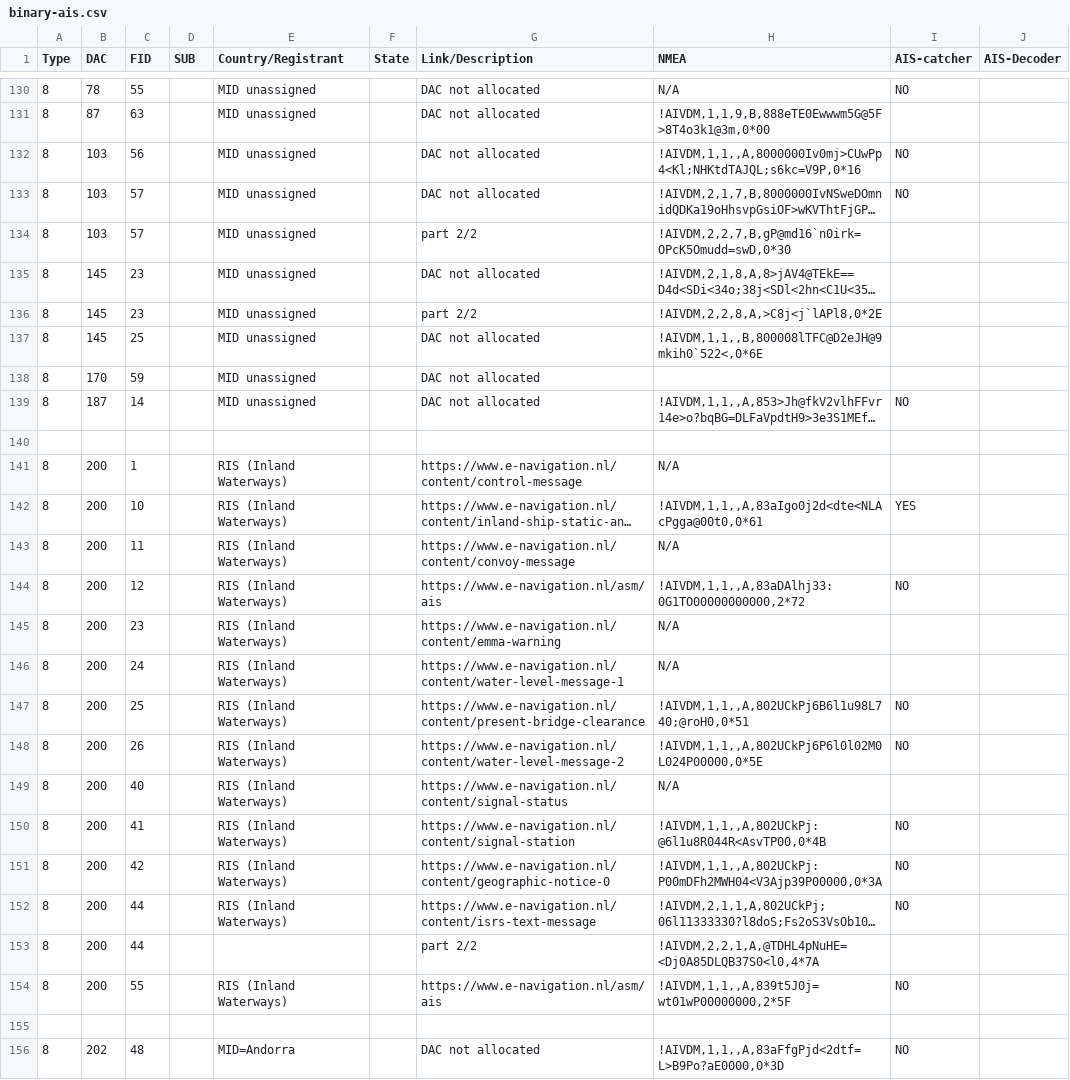
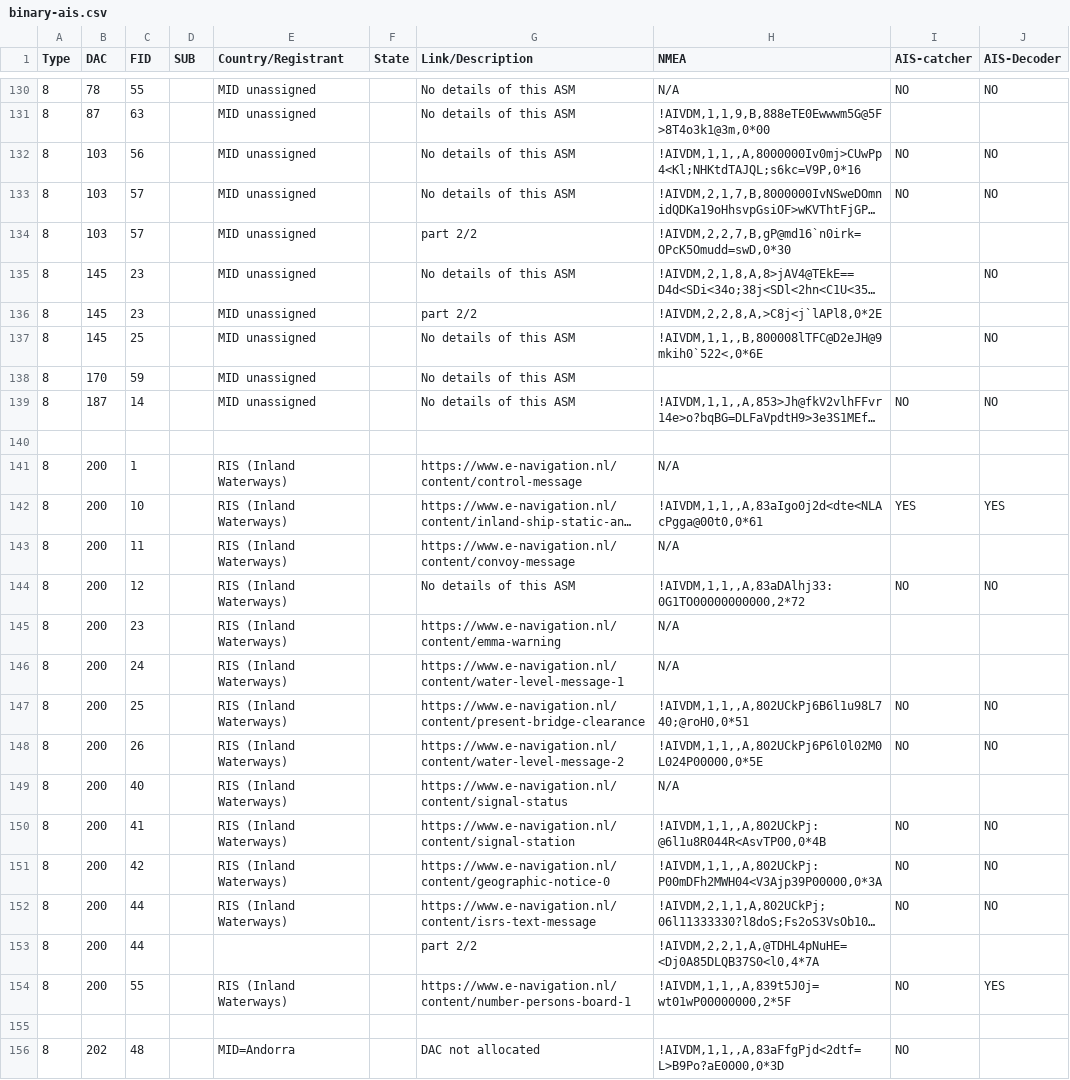
Before and after one commit to Dirk--/AIS-testing, a CSV file: binary-ais.csv, drawn as a sheet; only a part is shown, gaps mark what is left out; long unchanged cells end in …; the diff covers the shown part only; the diff names each change by its address in the sheet, - before the commit and + after, or states it on an @@ line.

```diff
--- a/binary-ais.csv
+++ b/binary-ais.csv
-G130:G133 (Link/Description): DAC not allocated
+G130:G133 (Link/Description): No details of this ASM
-J130 (AIS-Decoder): (empty)
+J130 (AIS-Decoder): NO
-J132:J133 (AIS-Decoder): (empty)
+J132:J133 (AIS-Decoder): NO
-G135 (Link/Description): DAC not allocated
+G135 (Link/Description): No details of this ASM
-J135 (AIS-Decoder): (empty)
+J135 (AIS-Decoder): NO
-G137:G139 (Link/Description): DAC not allocated
+G137:G139 (Link/Description): No details of this ASM
-J137 (AIS-Decoder): (empty)
+J137 (AIS-Decoder): NO
-J139 (AIS-Decoder): (empty)
+J139 (AIS-Decoder): NO
-J142 (AIS-Decoder): (empty)
+J142 (AIS-Decoder): YES
-G144 (Link/Description): https://www.e-navigation.nl/asm/ais
+G144 (Link/Description): No details of this ASM
-J144 (AIS-Decoder): (empty)
+J144 (AIS-Decoder): NO
-J147:J148 (AIS-Decoder): (empty)
+J147:J148 (AIS-Decoder): NO
-J150:J152 (AIS-Decoder): (empty)
+J150:J152 (AIS-Decoder): NO
-G154 (Link/Description): https://www.e-navigation.nl/asm/ais
+G154 (Link/Description): https://www.e-navigation.nl/content/number-persons-board-1
-J154 (AIS-Decoder): (empty)
+J154 (AIS-Decoder): YES
```
Also changed, not shown: 19 edited cells elsewhere in this file.
